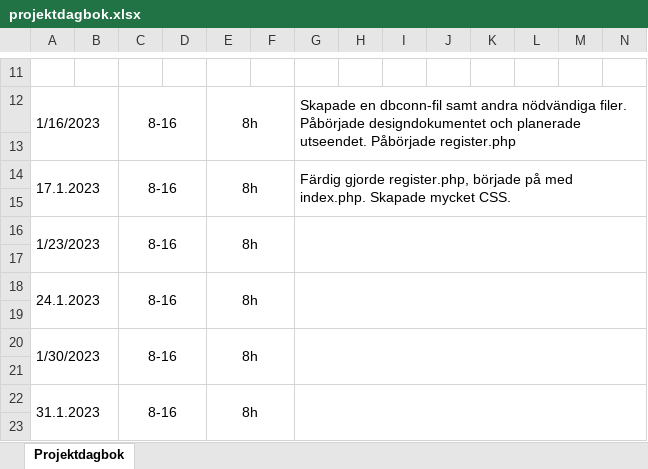
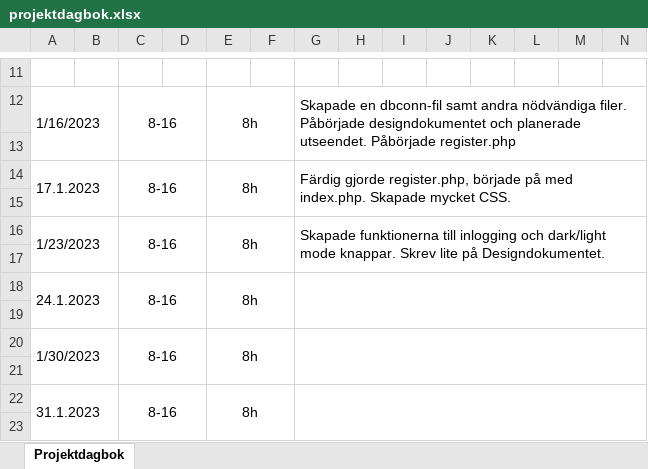
Before and after one commit to seb-lju/Yrkesprov, an Excel workbook: projektdagbok.xlsx, sheet Projektdagbok, drawn as a sheet; only a part is shown, gaps mark what is left out; values as stored, in another font and other column widths than the file's, no borders; the diff names each change by its address in the sheet, - before the commit and + after, or states it on an @@ line.

Commit message:
Ny version av projektdagboken

```diff
--- a/projektdagbok.xlsx (sheet Projektdagbok)
+++ b/projektdagbok.xlsx (sheet Projektdagbok)
-G16: (empty)
+G16: Skapade funktionerna till inlogging och dark/light mode knappar. Skrev lite på Designdokumentet.
```
